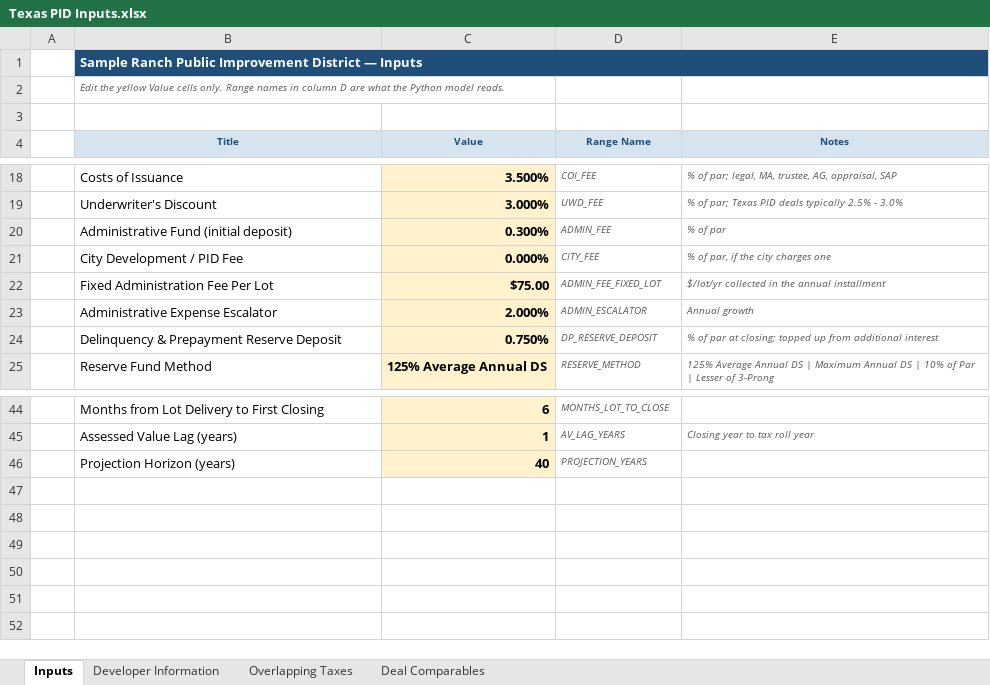
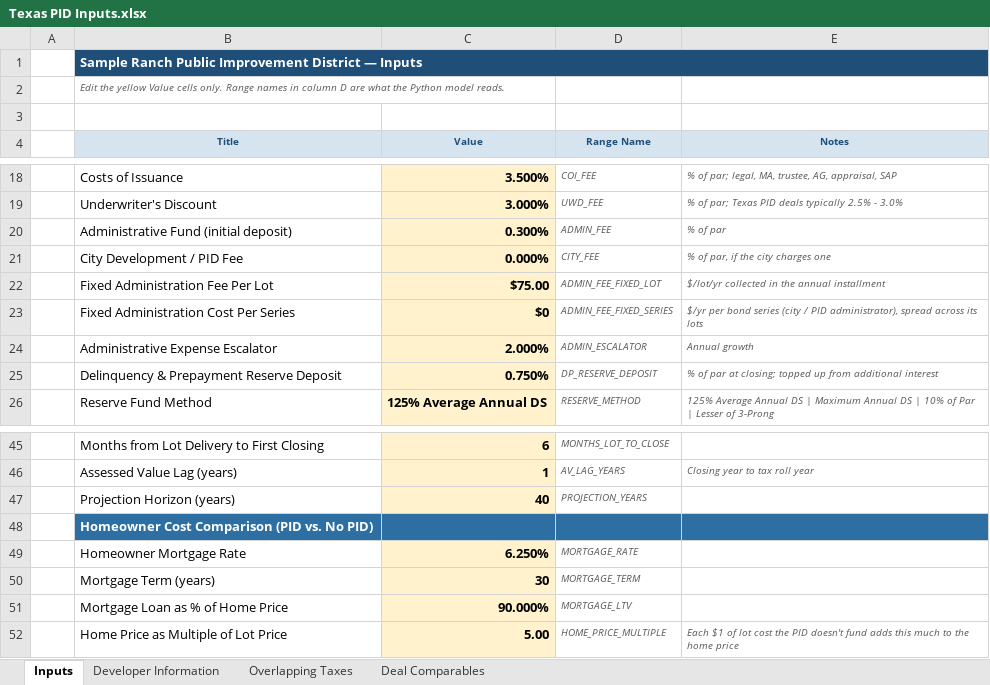
Before and after one commit to ekist85/Texas-Public-Improvement-District, an Excel workbook: inputs/Texas PID Inputs.xlsx, sheet Inputs, drawn as a sheet; only a part is shown, gaps mark what is left out; values as stored, in another font and other column widths than the file's, no borders; the diff names each change by its address in the sheet, - before the commit and + after, or states it on an @@ line.

```diff
--- a/inputs/Texas PID Inputs.xlsx (sheet Inputs)
+++ b/inputs/Texas PID Inputs.xlsx (sheet Inputs)
+row 23:  | Fixed Administration Cost Per Series | $0 | ADMIN_FEE_FIXED_SERIES | $/yr per bond series (city / PID administrator), spread across its lots
+row 48:  | Homeowner Cost Comparison (PID vs. No PID)
+row 49:  | Homeowner Mortgage Rate | 6.250% | MORTGAGE_RATE
+row 50:  | Mortgage Term (years) | 30 | MORTGAGE_TERM
+row 51:  | Mortgage Loan as % of Home Price | 90.000% | MORTGAGE_LTV
+row 52:  | Home Price as Multiple of Lot Price | 5.00 | HOME_PRICE_MULTIPLE | Each $1 of lot cost the PID doesn't fund adds this much to the home price
```
Also changed, not shown: 7 other files.
